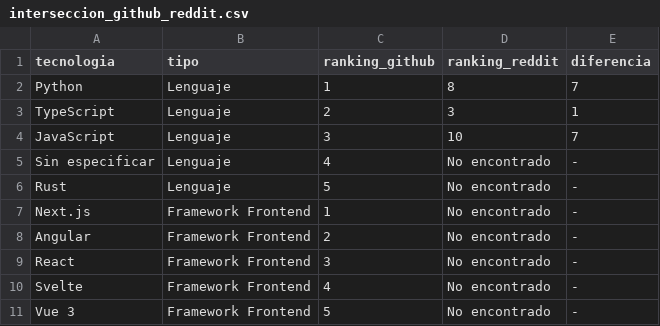
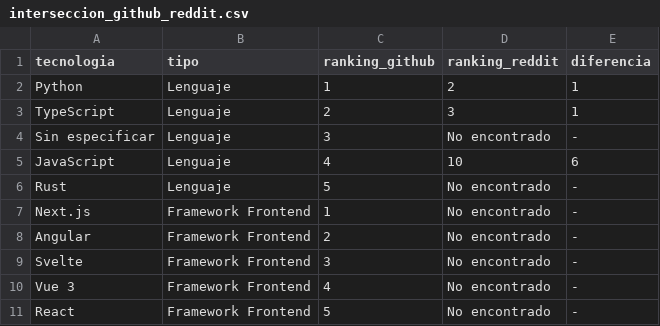
Before and after one commit to Sam-24-dev/Technology-trend-analysis-platform, a CSV file: datos/interseccion_github_reddit.csv, drawn as a sheet.

```diff
--- a/datos/interseccion_github_reddit.csv
+++ b/datos/interseccion_github_reddit.csv
@@ -1,6 +1,6 @@
 tecnologia,tipo,ranking_github,ranking_reddit,diferencia
-Python,Lenguaje,1,8,7
+Python,Lenguaje,1,2,1
 TypeScript,Lenguaje,2,3,1
-JavaScript,Lenguaje,3,10,7
-Sin especificar,Lenguaje,4,No encontrado,-
+Sin especificar,Lenguaje,3,No encontrado,-
+JavaScript,Lenguaje,4,10,6
 Rust,Lenguaje,5,No encontrado,-
@@ -8,4 +8,4 @@ Next.js,Framework Frontend,1,No encontrado,-
 Angular,Framework Frontend,2,No encontrado,-
-React,Framework Frontend,3,No encontrado,-
-Svelte,Framework Frontend,4,No encontrado,-
-Vue 3,Framework Frontend,5,No encontrado,-
+Svelte,Framework Frontend,3,No encontrado,-
+Vue 3,Framework Frontend,4,No encontrado,-
+React,Framework Frontend,5,No encontrado,-
```
Also changed, not shown: datos/reddit_sentimiento_frameworks.csv, datos/trend_score.csv, 13 other files.
